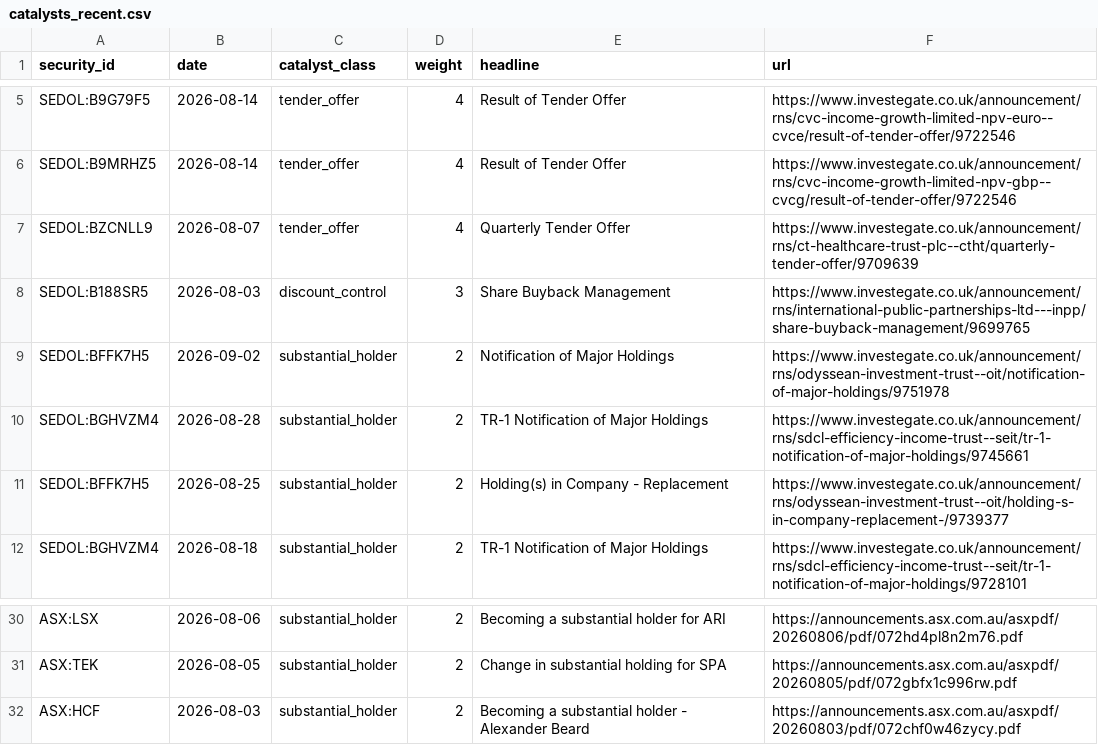
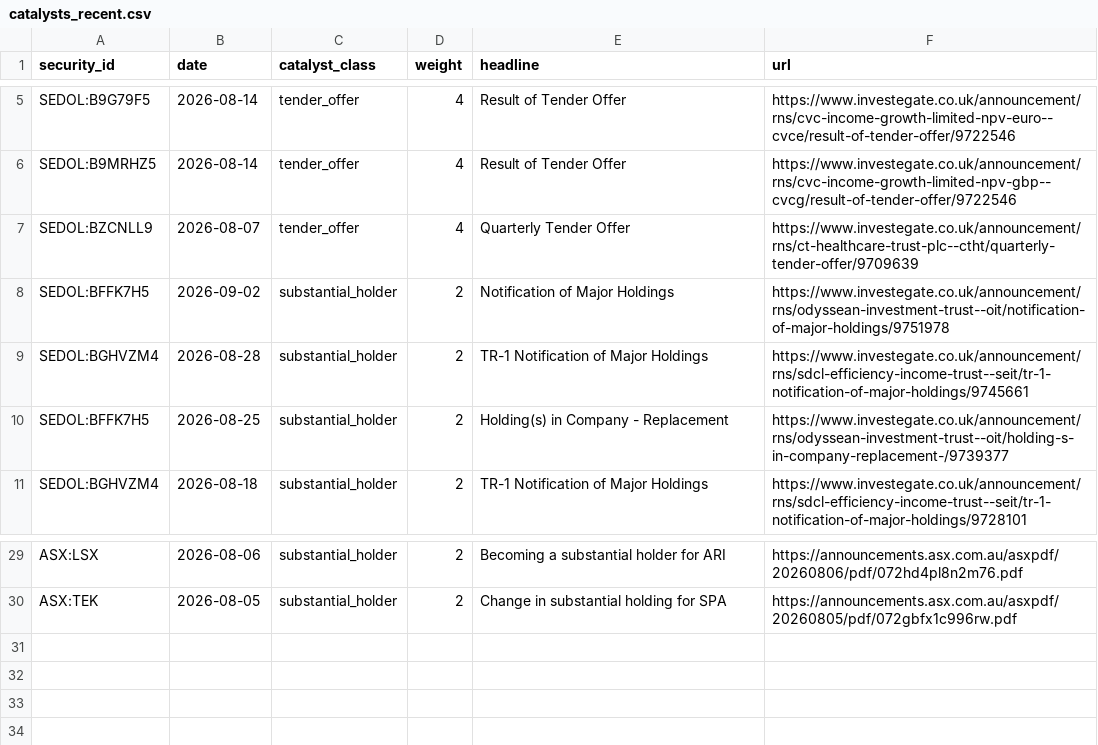
Before and after one commit to hdcapital/cef-research, a CSV file: outputs/live/catalysts_recent.csv, drawn as a sheet; only a part is shown, gaps mark what is left out; the diff names each change by its address in the sheet, - before the commit and + after, or states it on an @@ line.

```diff
--- a/outputs/live/catalysts_recent.csv
+++ b/outputs/live/catalysts_recent.csv
-row 8: SEDOL:B188SR5 | 2026-08-03 | discount_control | 3 | Share Buyback Management | https://www.investegate.co.uk/announcement/rns/international-public-partnerships-ltd---inpp/share-buyback-management/9699765
-row 32: ASX:HCF | 2026-08-03 | substantial_holder | 2 | Becoming a substantial holder - Alexander Beard | https://announcements.asx.com.au/asxpdf/20260803/pdf/072chf0w46zycy.pdf
```
Also changed, not shown: outputs/live/ideas_latest.csv, outputs/live/nav_validation_uk.csv, 11 other files.
